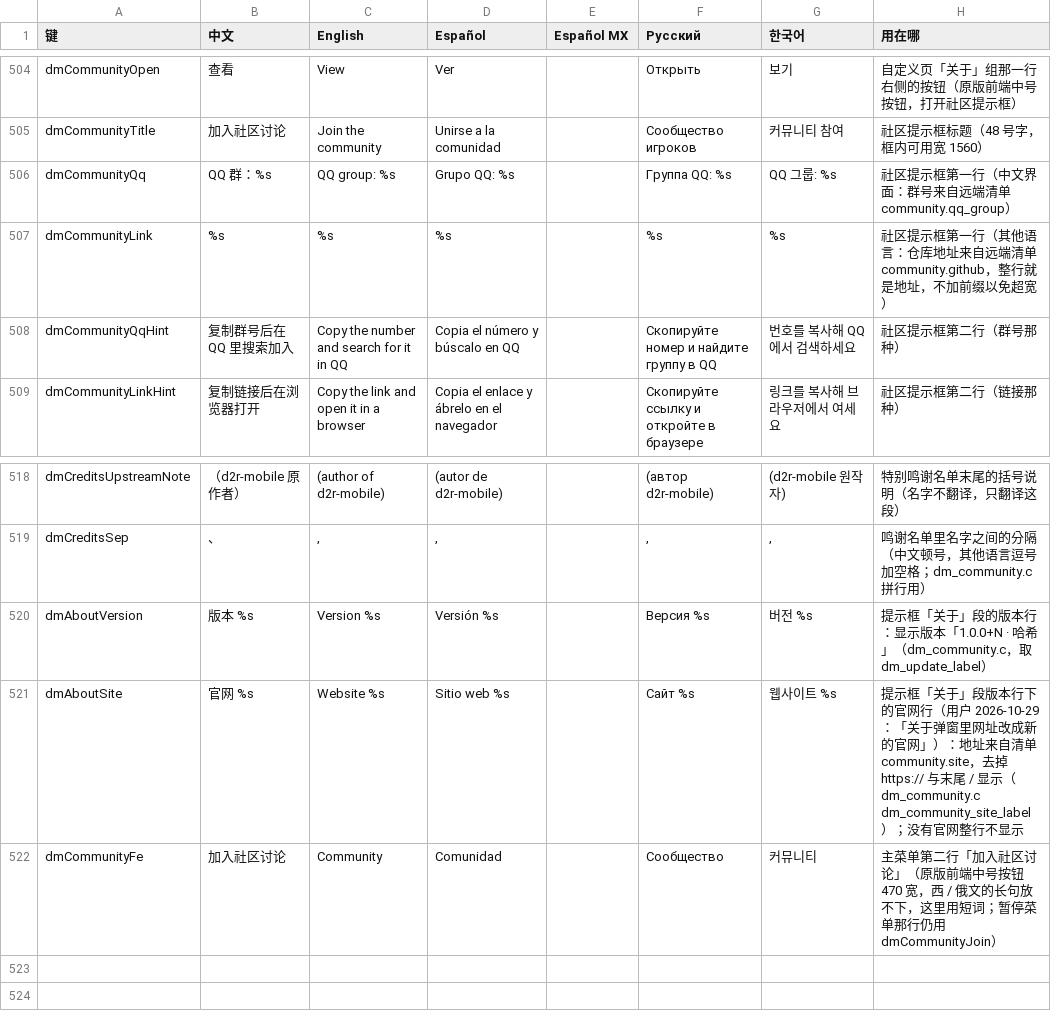
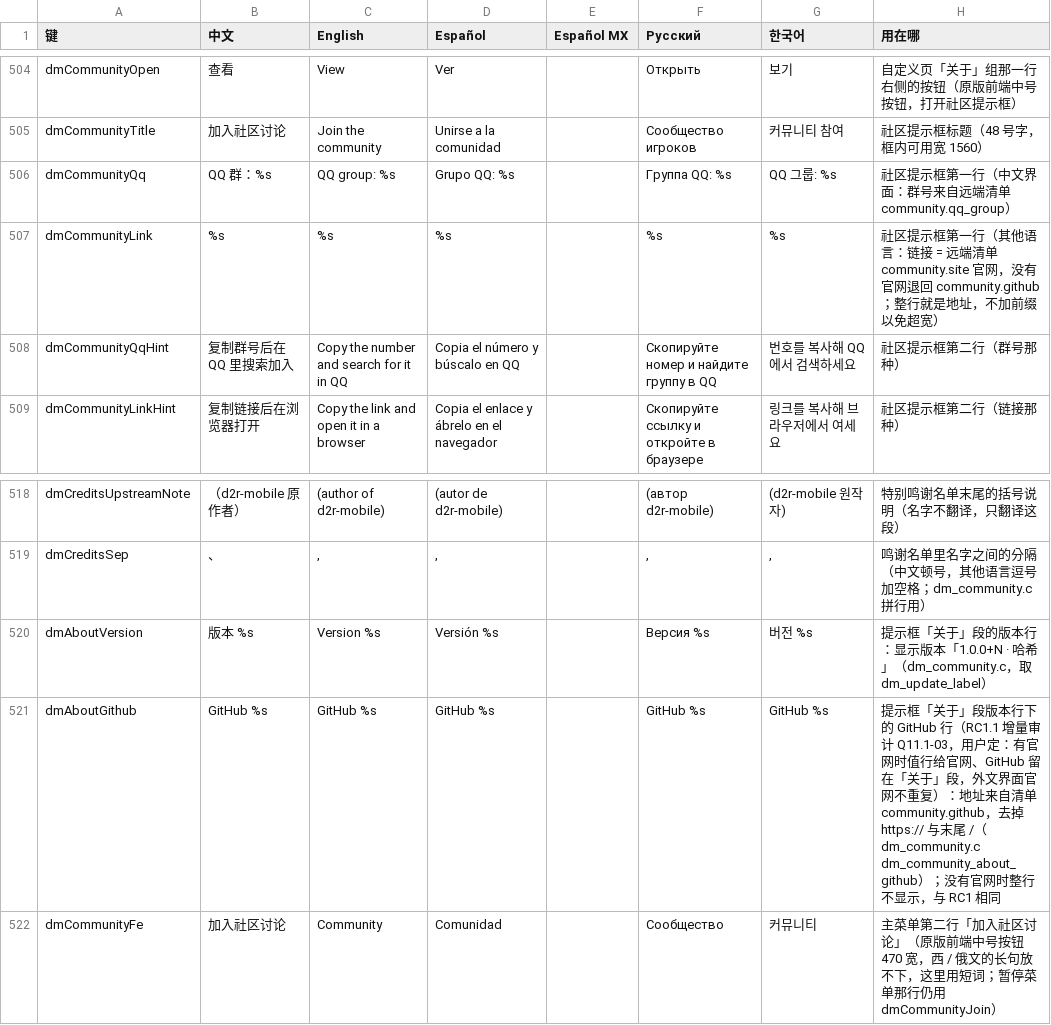
Before and after one commit to augustxxx-debug/d2r-mobile-plus, a TSV file: dm/i18n/ui_text.tsv, drawn as a sheet; only a part is shown, gaps mark what is left out.

```diff
--- a/dm/i18n/ui_text.tsv
+++ b/dm/i18n/ui_text.tsv
@@ -506,3 +506,3 @@ dmCommunityTitle	加入社区讨论	Join the community	Unirse a la comunidad		С
 dmCommunityQq	QQ 群：%s	QQ group: %s	Grupo QQ: %s		Группа QQ: %s	QQ 그룹: %s	社区提示框第一行（中文界面：群号来自远端清单 community.qq_group）
-dmCommunityLink	%s	%s	%s		%s	%s	社区提示框第一行（其他语言：仓库地址来自远端清单 community.github，整行就是地址，不加前缀以免超宽）
+dmCommunityLink	%s	%s	%s		%s	%s	社区提示框第一行（其他语言：链接 = 远端清单 community.site 官网，没有官网退回 community.github；整行就是地址，不加前缀以免超宽）
 dmCommunityQqHint	复制群号后在 QQ 里搜索加入	Copy the number and search for it in QQ	Copia el número y búscalo en QQ		Скопируйте номер и найдите группу в QQ	번호를 복사해 QQ에서 검색하세요	社区提示框第二行（群号那种）
@@ -520,3 +520,3 @@ dmCreditsSep	、	, 	, 		, 	, 	鸣谢名单里名字之间的分隔（中文顿
 dmAboutVersion	版本 %s	Version %s	Versión %s		Версия %s	버전 %s	提示框「关于」段的版本行：显示版本「1.0.0+N · 哈希」（dm_community.c，取 dm_update_label）
-dmAboutSite	官网 %s	Website %s	Sitio web %s		Сайт %s	웹사이트 %s	提示框「关于」段版本行下的官网行（用户 2026-10-29：「关于弹窗里网址改成新的官网」）：地址来自清单 community.site，去掉 https:// 与末尾 / 显示（dm_community.c dm_community_site_label）；没有官网整行不显示
+dmAboutGithub	GitHub %s	GitHub %s	GitHub %s		GitHub %s	GitHub %s	提示框「关于」段版本行下的 GitHub 行（RC1.1 增量审计 Q11.1-03，用户定：有官网时值行给官网、GitHub 留在「关于」段，外文界面官网不重复）：地址来自清单 community.github，去掉 https:// 与末尾 /（dm_community.c dm_community_about_github）；没有官网时整行不显示，与 RC1 相同
 dmCommunityFe	加入社区讨论	Community	Comunidad		Сообщество	커뮤니티	主菜单第二行「加入社区讨论」（原版前端中号按钮 470 宽，西 / 俄文的长句放不下，这里用短词；暂停菜单那行仍用 dmCommunityJoin）
```
Also changed, not shown: 6 other files.
